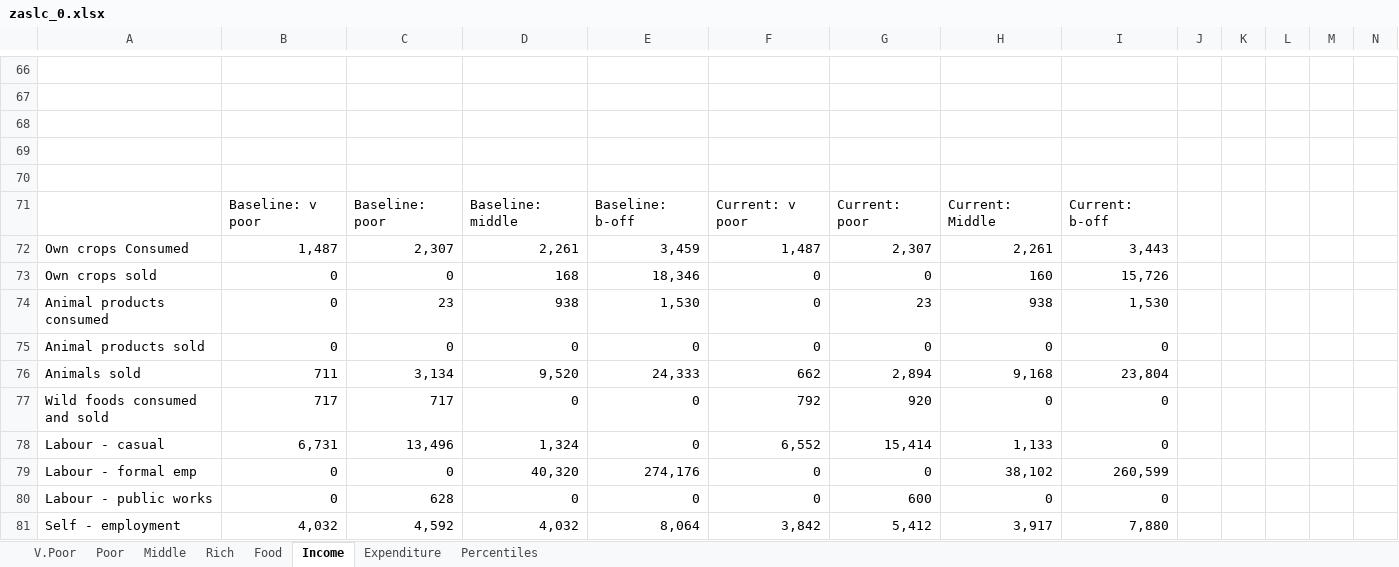
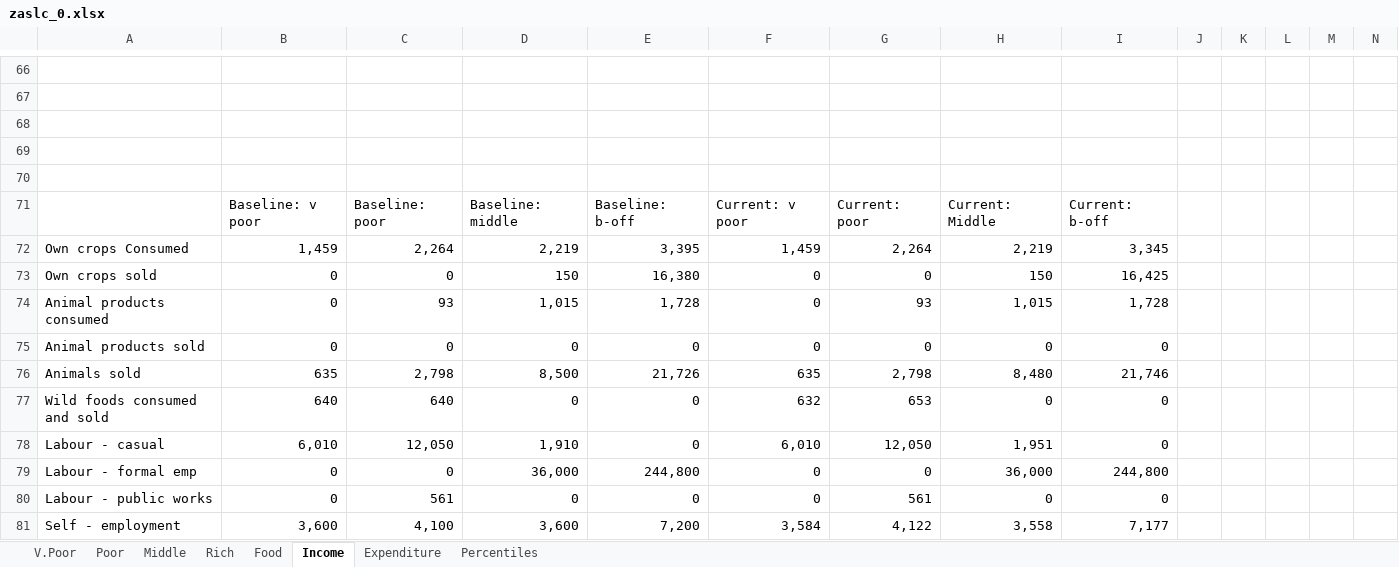
Before and after one commit to CharlesRethman/HEA-ZA-Spreadsheets, an Excel workbook: zaslc_0.xlsx, sheet Income, drawn as a sheet; only a part is shown, gaps mark what is left out; values as stored, in another font and other column widths than the file's, no borders; charts and pictures not drawn; removed rows and columns are numbered as before the commit, all else as after; rows hold the shown columns only; the diff covers the shown part only; the diff names each change by its address in the sheet, - before the commit and + after, or states it on an @@ line.

```diff
--- a/zaslc_0.xlsx (sheet Income)
+++ b/zaslc_0.xlsx (sheet Income)
-row 72: Own crops Consumed | 1,487 | 2,307 | 2,261 | 3,459 | 1,487 | 2,307 | 2,261 | 3,443
+row 72: Own crops Consumed | 1,459 | 2,264 | 2,219 | 3,395 | 1,459 | 2,264 | 2,219 | 3,345
-D73: 168
+D73: 150
-E73: 18,346
+E73: 16,380
-H73: 160
+H73: 150
-I73: 15,726
+I73: 16,425
-C74: 23
+C74: 93
-D74: 938
+D74: 1,015
-E74: 1,530
+E74: 1,728
-G74: 23
+G74: 93
-H74: 938
+H74: 1,015
-I74: 1,530
+I74: 1,728
-row 76: Animals sold | 711 | 3,134 | 9,520 | 24,333 | 662 | 2,894 | 9,168 | 23,804
+row 76: Animals sold | 635 | 2,798 | 8,500 | 21,726 | 635 | 2,798 | 8,480 | 21,746
-B77: 717
+B77: 640
-C77: 717
+C77: 640
-F77: 792
+F77: 632
-G77: 920
+G77: 653
-B78: 6,731
+B78: 6,010
-C78: 13,496
+C78: 12,050
-D78: 1,324
+D78: 1,910
-F78: 6,552
+F78: 6,010
-G78: 15,414
+G78: 12,050
-H78: 1,133
+H78: 1,951
-D79: 40,320
+D79: 36,000
-E79: 274,176
+E79: 244,800
-H79: 38,102
+H79: 36,000
-I79: 260,599
+I79: 244,800
-C80: 628
+C80: 561
-G80: 600
+G80: 561
-row 81: Self - employment | 4,032 | 4,592 | 4,032 | 8,064 | 3,842 | 5,412 | 3,917 | 7,880
+row 81: Self - employment | 3,600 | 4,100 | 3,600 | 7,200 | 3,584 | 4,122 | 3,558 | 7,177
```
Also changed, not shown: 11 added rows, 11 removed rows and 20 edited cells elsewhere in this sheet, sheet Percentiles, sheet Rich, sheet Poor, sheet Middle, sheet V.Poor, sheet Expenditure, 1 more sheet, formulas that keep their value, charts or pictures, 1 other file.
